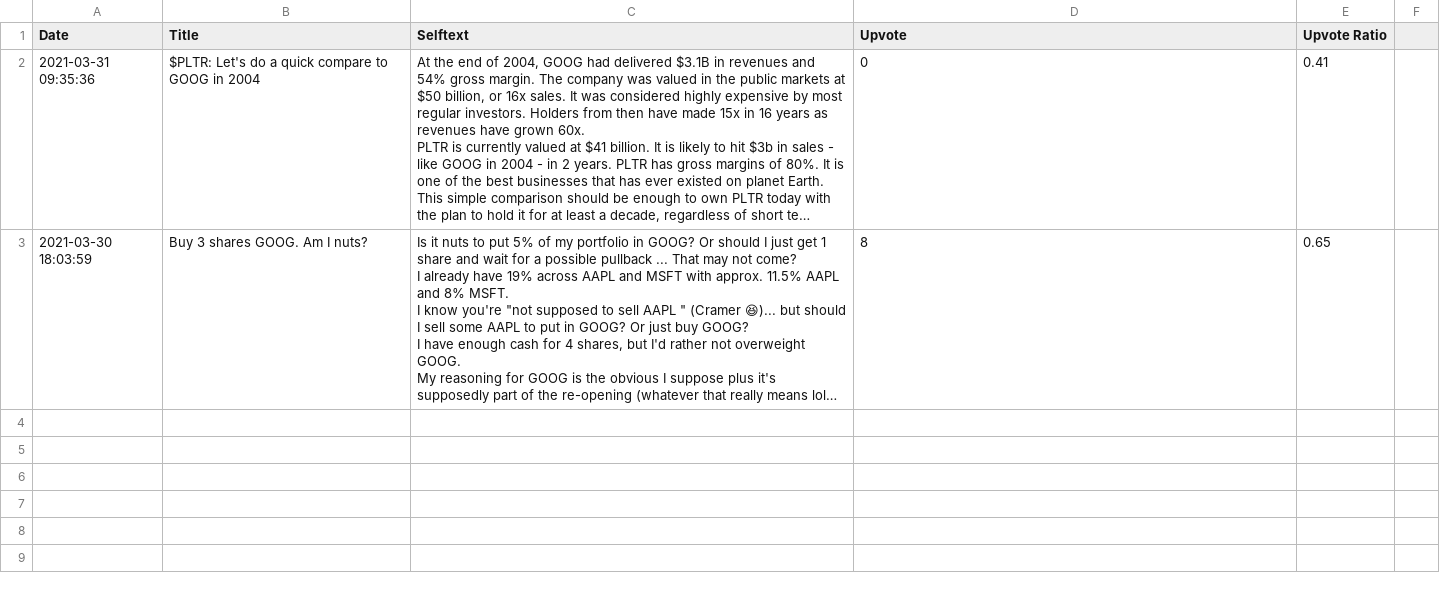
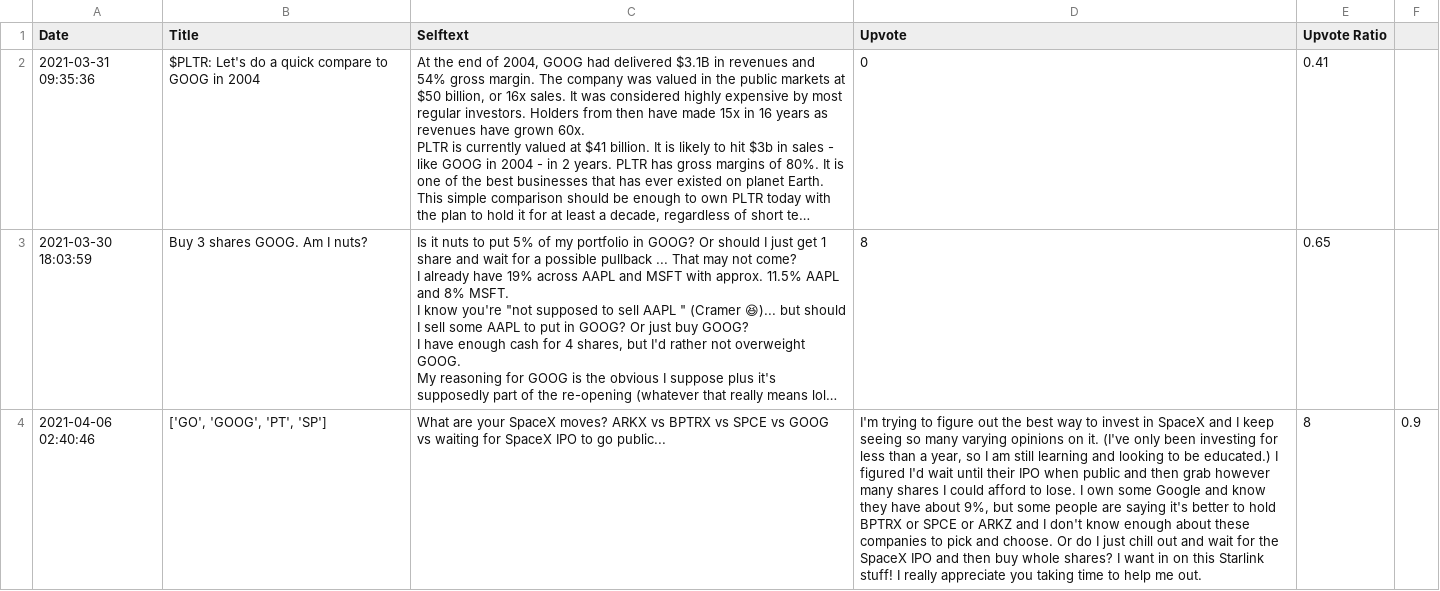
Before and after one commit to Scorpsy/Group_Project, a CSV file: datasets/stocks/stocks_GOOG_r.csv, drawn as a sheet; long unchanged cells end in …; the diff names each change by its address in the sheet, - before the commit and + after, or states it on an @@ line.

Commit message:
datasets

```diff
--- a/datasets/stocks/stocks_GOOG_r.csv
+++ b/datasets/stocks/stocks_GOOG_r.csv
+row 4: 2021-04-06 02:40:46 | ['GO', 'GOOG', 'PT', 'SP'] | What are your SpaceX moves? ARKX vs BPTRX vs SPCE vs GOOG vs waiting for SpaceX IPO to go public... | I'm trying to figure out the best way to invest in SpaceX and I keep seeing so many varying opinions on it. (I've only been investing for less than a year, so I am still learning and looking to be educated.) I figured I'd wait until their IPO when public and then grab however many shares I could afford to lose. I own some Google and know they have about 9%, but some people are saying it's better to hold BPTRX or SPCE or ARKZ and I don't know enough about these companies to pick and choose. Or do I just chill out and wait for the SpaceX IPO and then buy whole shares? I want in on this Starlink stuff! I really appreciate you taking time to help me out. | 8 | 0.9
```
Also changed, not shown: datasets/stocks/stocks_JOAN_r.csv, datasets/stocks/stocks_LI_r.csv, 45 other files.
